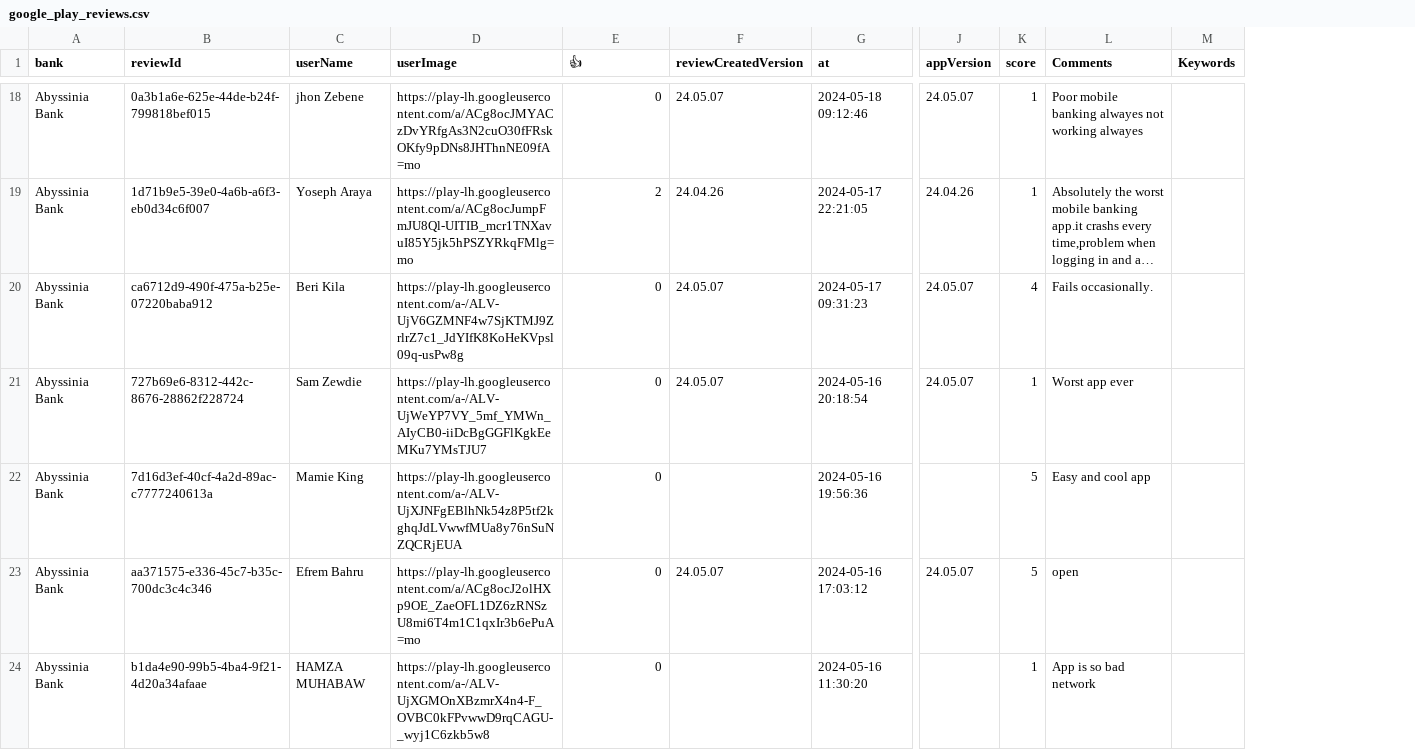
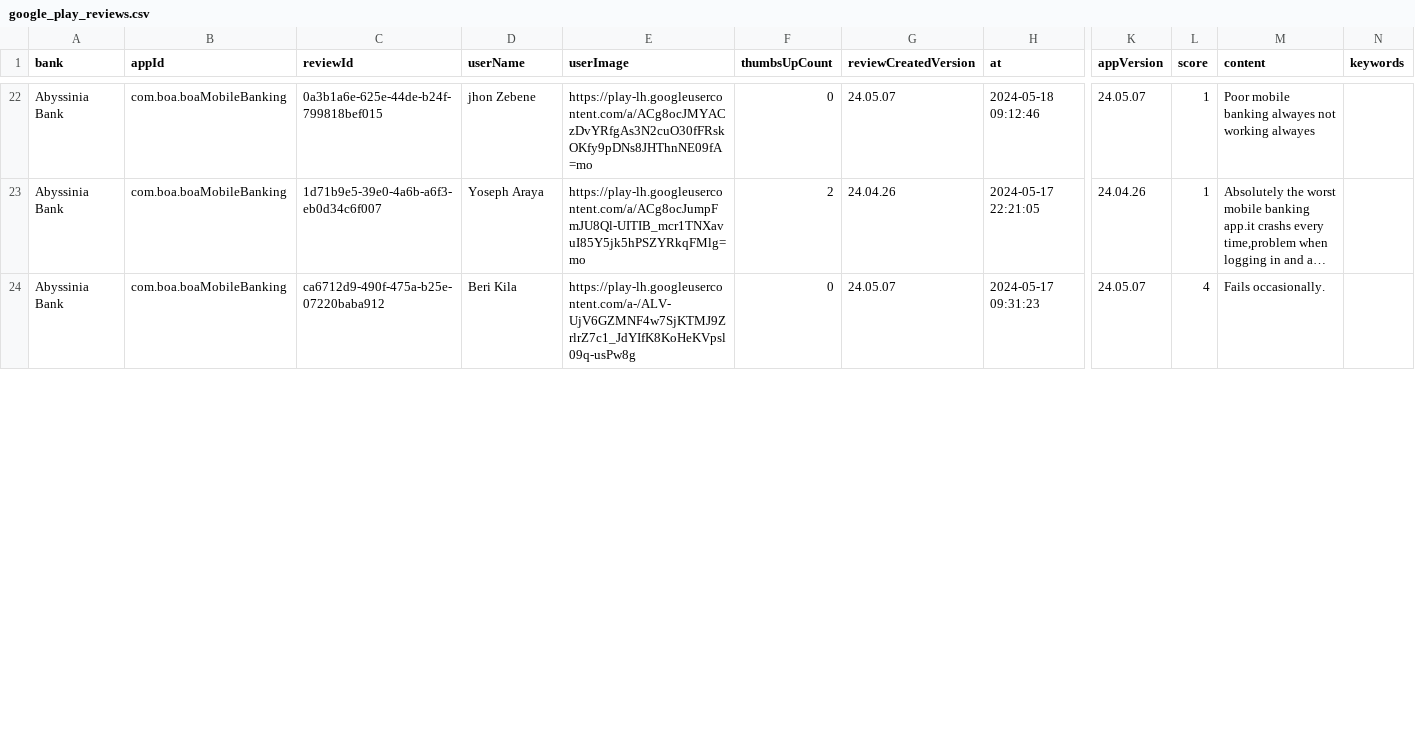
Before and after one commit to matidesalegn/Marketing-Analytics, a CSV file: data/google_play_reviews.csv, drawn as a sheet; only a part is shown, gaps mark what is left out; long unchanged cells end in …; removed rows and columns are numbered as before the commit, all else as after; rows hold the shown columns only; the diff covers the shown part only; the diff names each change by its address in the sheet, - before the commit and + after, or states it on an @@ line.

```diff
--- a/data/google_play_reviews.csv
+++ b/data/google_play_reviews.csv
+column B (appId), rows 22-24: all com.boa.boaMobileBanking
-column M (Keywords), empty
+column N (keywords), empty
-F1: 👍
+F1: thumbsUpCount
-M1: Comments
+M1: content
-row 21: Abyssinia Bank | 727b69e6-8312-442c-8676-28862f228724 | Sam Zewdie | https://play-lh.googleusercontent.com/a-/ALV-UjWeYP7VY_5mf_YMWn_AIyCB0-iiDcBgGGFlKgkEeMKu7YMsTJU7 | 0 | 24.05.07 | 2024-05-16 20:18:54 | 24.05.07 | 1 | Worst app ever
-row 22: Abyssinia Bank | 7d16d3ef-40cf-4a2d-89ac-c7777240613a | Mamie King | https://play-lh.googleusercontent.com/a-/ALV-UjXJNFgEBlhNk54z8P5tf2kghqJdLVwwfMUa8y76nSuNZQCRjEUA | 0 |  | 2024-05-16 19:56:36 |  | 5 | Easy and cool app
-row 23: Abyssinia Bank | aa371575-e336-45c7-b35c-700dc3c4c346 | Efrem Bahru | https://play-lh.googleusercontent.com/a/ACg8ocJ2olHXp9OE_ZaeOFL1DZ6zRNSzU8mi6T4m1C1qxIr3b6ePuA=mo | 0 | 24.05.07 | 2024-05-16 17:03:12 | 24.05.07 | 5 | open
-row 24: Abyssinia Bank | b1da4e90-99b5-4ba4-9f21-4d20a34afaae | HAMZA MUHABAW | https://play-lh.googleusercontent.com/a-/ALV-UjXGMOnXBzmrX4n4-F_OVBC0kFPvwwD9rqCAGU-_wyj1C6zkb5w8 | 0 |  | 2024-05-16 11:30:20 |  | 1 | App is so bad network
```
Also changed, not shown: 8 added rows and 5 removed rows elsewhere in this file, data/filtered_telegram_data.csv, 11 other files.
